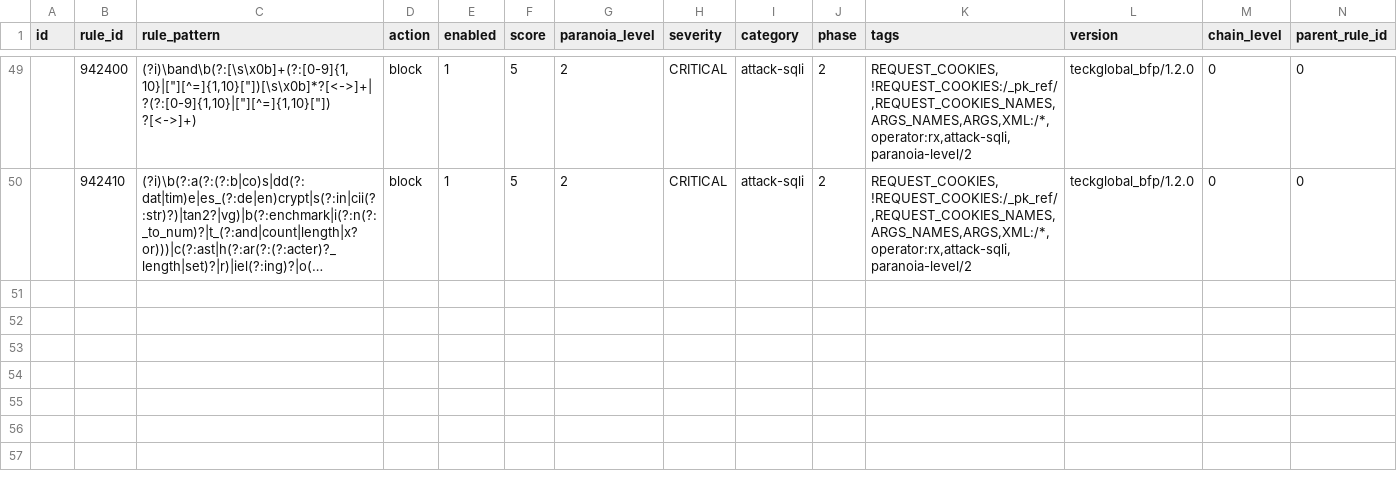
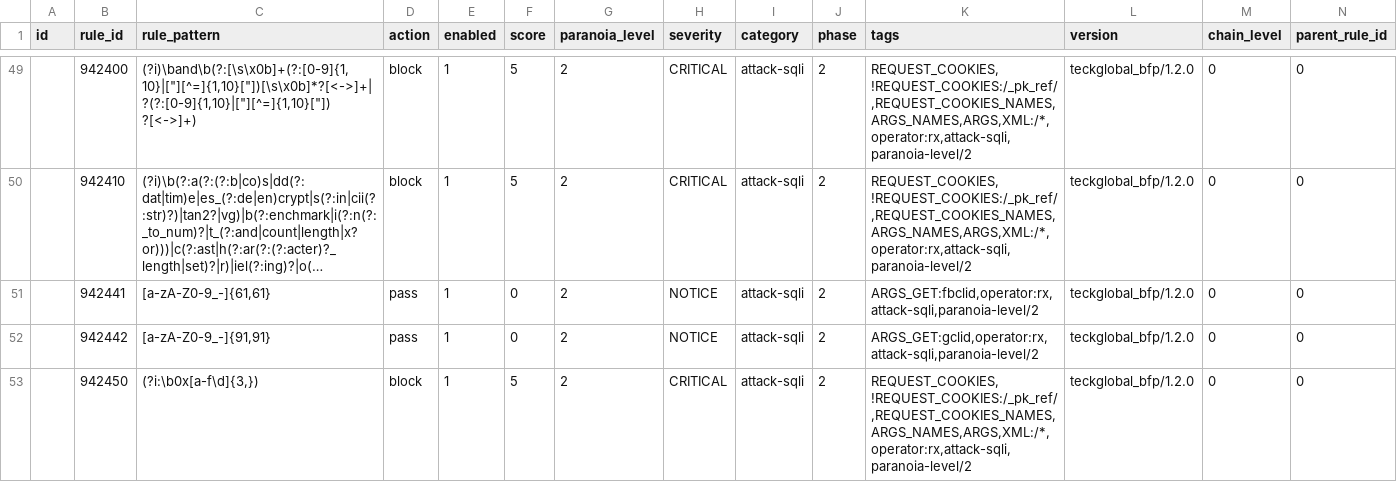
Before and after one commit to teckglobal/teckglobal-bfp-waf-rules, a CSV file: rules/tbfp-waf-rule-942-application-attack-sqli.csv, drawn as a sheet; only a part is shown, gaps mark what is left out; long unchanged cells end in …; rows hold the shown columns only; the diff covers the shown part only; the diff names each change by its address in the sheet, - before the commit and + after, or states it on an @@ line.

Commit message:
Update tbfp-waf-rule-942-application-attack-sqli.csv

```diff
--- a/rules/tbfp-waf-rule-942-application-attack-sqli.csv
+++ b/rules/tbfp-waf-rule-942-application-attack-sqli.csv
+row 51:  | 942441 | [a-zA-Z0-9_-]{61,61} | pass | 1 | 0 | 2 | NOTICE | attack-sqli | 2 | ARGS_GET:fbclid,operator:rx,attack-sqli,paranoia-level/2 | teckglobal_bfp/1.2.0 | 0 | 0
+row 52:  | 942442 | [a-zA-Z0-9_-]{91,91} | pass | 1 | 0 | 2 | NOTICE | attack-sqli | 2 | ARGS_GET:gclid,operator:rx,attack-sqli,paranoia-level/2 | teckglobal_bfp/1.2.0 | 0 | 0
+row 53:  | 942450 | (?i:\b0x[a-f\d]{3,}) | block | 1 | 5 | 2 | CRITICAL | attack-sqli | 2 | REQUEST_COOKIES,!REQUEST_COOKIES:/_pk_ref/,REQUEST_COOKIES_NAMES,ARGS_NAMES,ARGS,XML:/*,operator:rx,attack-sqli,paranoia-level/2 | teckglobal_bfp/1.2.0 | 0 | 0
```
Also changed, not shown: 6 added rows elsewhere in this file.
